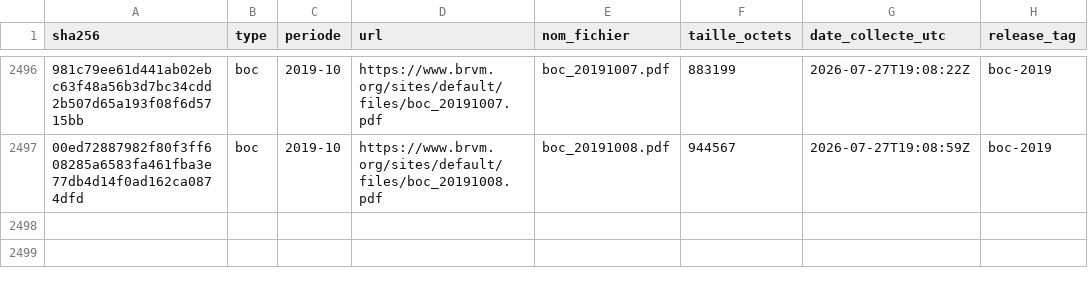
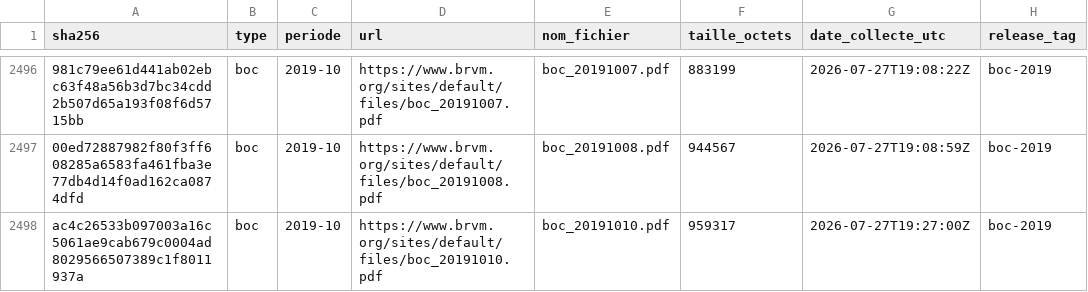
Before and after one commit to armelrosario-sys/brvm-data-pipeline, a CSV file: MANIFESTE.csv, drawn as a sheet; only a part is shown, gaps mark what is left out; the diff names each change by its address in the sheet, - before the commit and + after, or states it on an @@ line.

```diff
--- a/MANIFESTE.csv
+++ b/MANIFESTE.csv
+row 2498: ac4c26533b097003a16c5061ae9cab679c0004ad8029566507389c1f8011937a | boc | 2019-10 | https://www.brvm.org/sites/default/files/boc_20191010.pdf | boc_20191010.pdf | 959317 | 2026-07-27T19:27:00Z | boc-2019
```
Also changed, not shown: 3 other files.
